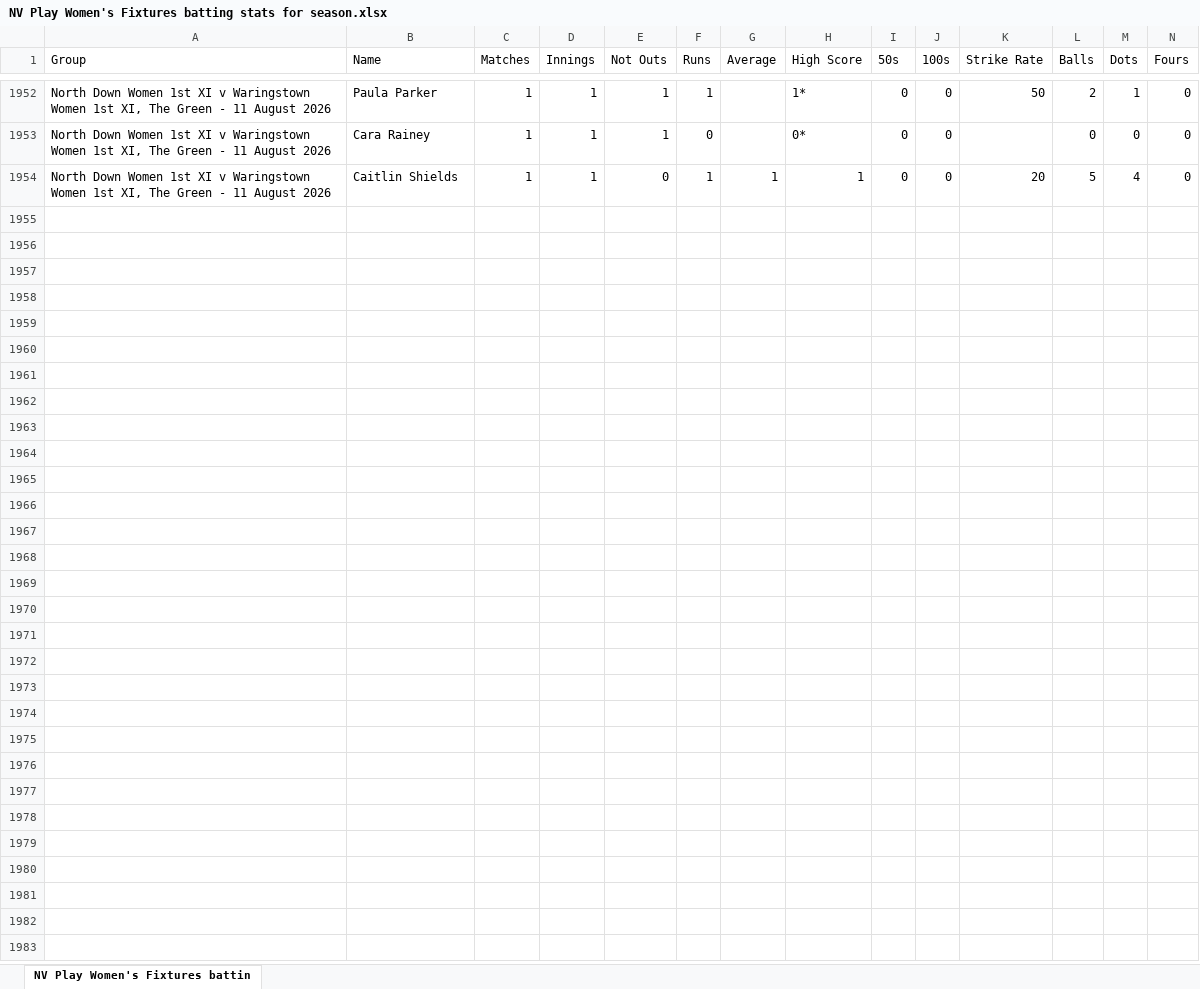
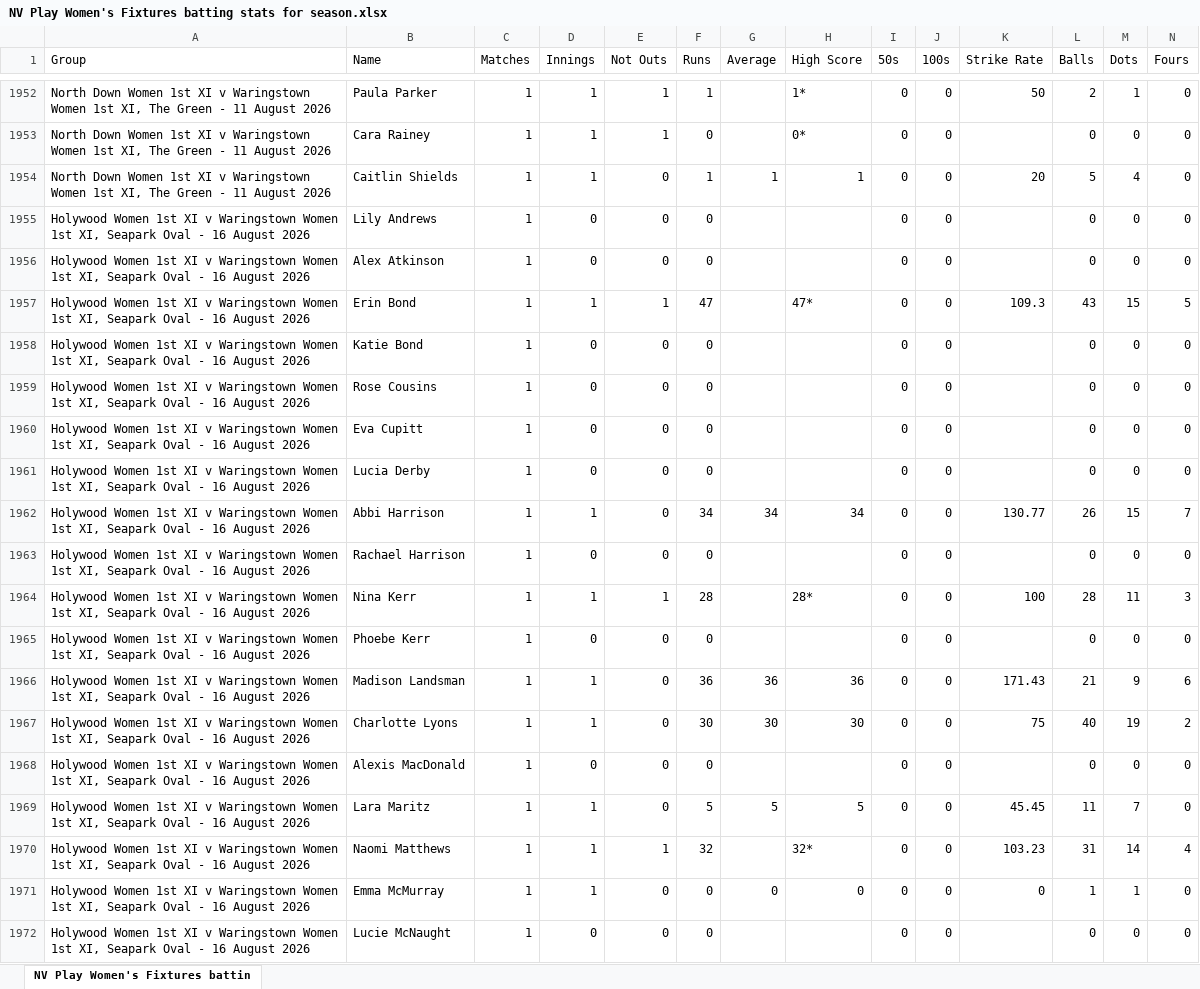
Before and after one commit to wyliemckinty/NCU-Cricket-Stats, an Excel workbook: NV Play Women's Fixtures batting stats for season.xlsx, sheet NV Play Women's Fixtures battin, drawn as a sheet; only a part is shown, gaps mark what is left out; values as stored, in another font and other column widths than the file's, no borders; rows hold the shown columns only; the diff covers the shown part only; the diff names each change by its address in the sheet, - before the commit and + after, or states it on an @@ line.

```diff
--- a/NV Play Women's Fixtures batting stats for season.xlsx (sheet NV Play Women's Fixtures battin)
+++ b/NV Play Women's Fixtures batting stats for season.xlsx (sheet NV Play Women's Fixtures battin)
+row 1955: Holywood Women 1st XI v Waringstown Women 1st XI, Seapark Oval - 16 August 2026 | Lily Andrews | 1 | 0 | 0 | 0 |  |  | 0 | 0 |  | 0 | 0 | 0
+row 1956: Holywood Women 1st XI v Waringstown Women 1st XI, Seapark Oval - 16 August 2026 | Alex Atkinson | 1 | 0 | 0 | 0 |  |  | 0 | 0 |  | 0 | 0 | 0
+row 1957: Holywood Women 1st XI v Waringstown Women 1st XI, Seapark Oval - 16 August 2026 | Erin Bond | 1 | 1 | 1 | 47 |  | 47* | 0 | 0 | 109.3 | 43 | 15 | 5
+row 1958: Holywood Women 1st XI v Waringstown Women 1st XI, Seapark Oval - 16 August 2026 | Katie Bond | 1 | 0 | 0 | 0 |  |  | 0 | 0 |  | 0 | 0 | 0
+row 1959: Holywood Women 1st XI v Waringstown Women 1st XI, Seapark Oval - 16 August 2026 | Rose Cousins | 1 | 0 | 0 | 0 |  |  | 0 | 0 |  | 0 | 0 | 0
+row 1960: Holywood Women 1st XI v Waringstown Women 1st XI, Seapark Oval - 16 August 2026 | Eva Cupitt | 1 | 0 | 0 | 0 |  |  | 0 | 0 |  | 0 | 0 | 0
+row 1961: Holywood Women 1st XI v Waringstown Women 1st XI, Seapark Oval - 16 August 2026 | Lucia Derby | 1 | 0 | 0 | 0 |  |  | 0 | 0 |  | 0 | 0 | 0
+row 1962: Holywood Women 1st XI v Waringstown Women 1st XI, Seapark Oval - 16 August 2026 | Abbi Harrison | 1 | 1 | 0 | 34 | 34 | 34 | 0 | 0 | 130.77 | 26 | 15 | 7
+row 1963: Holywood Women 1st XI v Waringstown Women 1st XI, Seapark Oval - 16 August 2026 | Rachael Harrison | 1 | 0 | 0 | 0 |  |  | 0 | 0 |  | 0 | 0 | 0
+row 1964: Holywood Women 1st XI v Waringstown Women 1st XI, Seapark Oval - 16 August 2026 | Nina Kerr | 1 | 1 | 1 | 28 |  | 28* | 0 | 0 | 100 | 28 | 11 | 3
+row 1965: Holywood Women 1st XI v Waringstown Women 1st XI, Seapark Oval - 16 August 2026 | Phoebe Kerr | 1 | 0 | 0 | 0 |  |  | 0 | 0 |  | 0 | 0 | 0
+row 1966: Holywood Women 1st XI v Waringstown Women 1st XI, Seapark Oval - 16 August 2026 | Madison Landsman | 1 | 1 | 0 | 36 | 36 | 36 | 0 | 0 | 171.43 | 21 | 9 | 6
+row 1967: Holywood Women 1st XI v Waringstown Women 1st XI, Seapark Oval - 16 August 2026 | Charlotte Lyons | 1 | 1 | 0 | 30 | 30 | 30 | 0 | 0 | 75 | 40 | 19 | 2
+row 1968: Holywood Women 1st XI v Waringstown Women 1st XI, Seapark Oval - 16 August 2026 | Alexis MacDonald | 1 | 0 | 0 | 0 |  |  | 0 | 0 |  | 0 | 0 | 0
+row 1969: Holywood Women 1st XI v Waringstown Women 1st XI, Seapark Oval - 16 August 2026 | Lara Maritz | 1 | 1 | 0 | 5 | 5 | 5 | 0 | 0 | 45.45 | 11 | 7 | 0
+row 1970: Holywood Women 1st XI v Waringstown Women 1st XI, Seapark Oval - 16 August 2026 | Naomi Matthews | 1 | 1 | 1 | 32 |  | 32* | 0 | 0 | 103.23 | 31 | 14 | 4
+row 1971: Holywood Women 1st XI v Waringstown Women 1st XI, Seapark Oval - 16 August 2026 | Emma McMurray | 1 | 1 | 0 | 0 | 0 | 0 | 0 | 0 | 0 | 1 | 1 | 0
+row 1972: Holywood Women 1st XI v Waringstown Women 1st XI, Seapark Oval - 16 August 2026 | Lucie McNaught | 1 | 0 | 0 | 0 |  |  | 0 | 0 |  | 0 | 0 | 0
```
Also changed, not shown: 26 added rows elsewhere in this sheet, NV Play Women's Fixtures bowling stats for season.xlsx.
